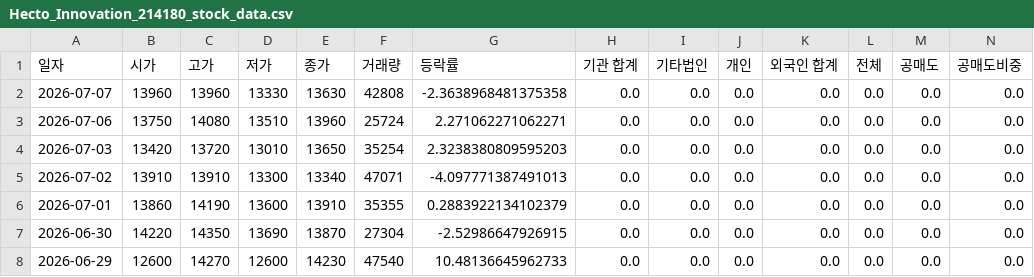
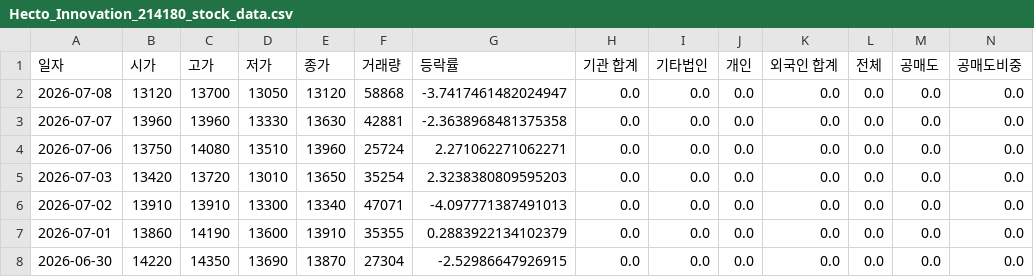
Before and after one commit to ccyun95/Internet_telecom_payment_work, a CSV file: data/Hecto_Innovation_214180_stock_data.csv, drawn as a sheet; only a part is shown; the shorter side is filled out with more unchanged rows; addresses are those after the commit; rows hold the shown columns only; the diff names each change by its address in the sheet, - before the commit and + after, or states it on an @@ line.

```diff
--- a/data/Hecto_Innovation_214180_stock_data.csv
+++ b/data/Hecto_Innovation_214180_stock_data.csv
+row 2: 2026-07-08 | 13120 | 13700 | 13050 | 13120 | 58868 | -3.7417461482024947 | 0.0 | 0.0 | 0.0 | 0.0 | 0.0 | 0.0 | 0.0
-F3 (거래량): 42808
+F3 (거래량): 42881
```
Also changed, not shown: data/ITcen_Global_124500_stock_data.csv, data/Kakao_035720_stock_data.csv, 8 other files.
